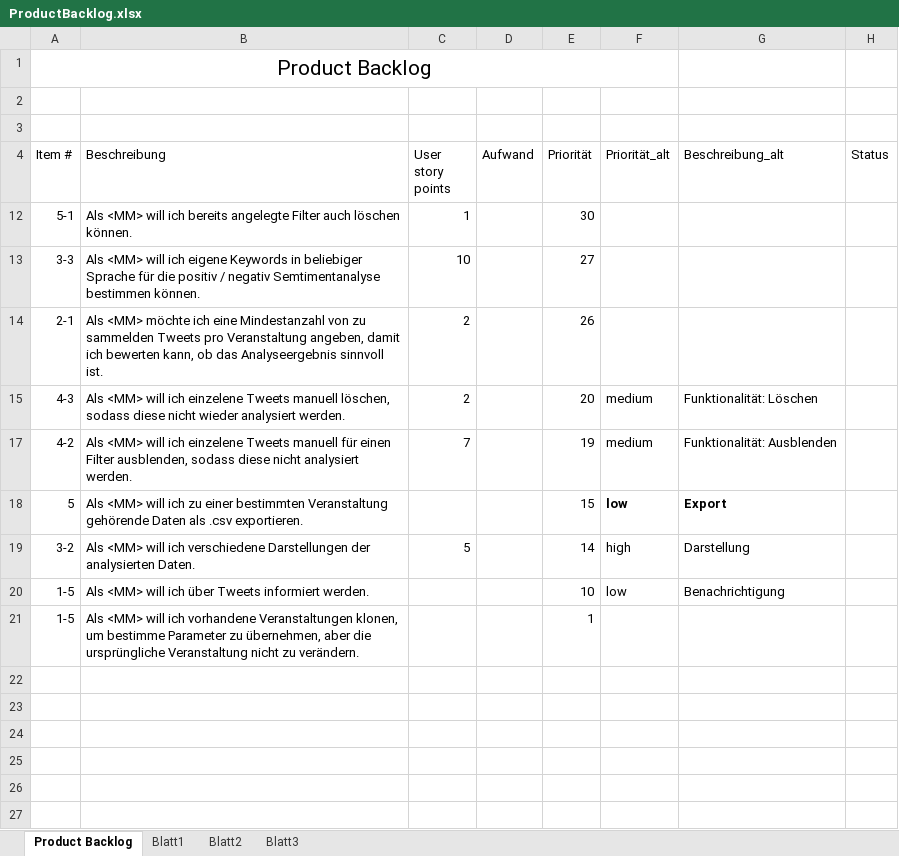
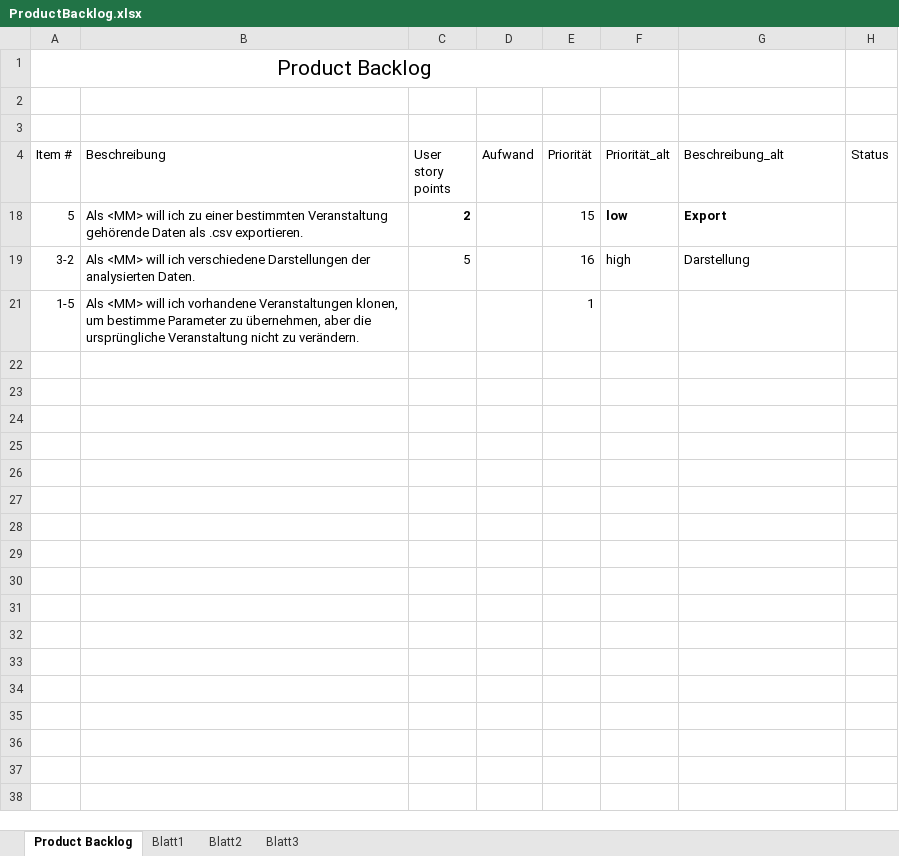
Before and after one commit to ARessmann/SE2, an Excel workbook: doc/projectFiles/ProductBacklog.xlsx, sheet Product Backlog, drawn as a sheet; only a part is shown; the shorter side is filled out with more unchanged rows; values as stored, in another font and other column widths than the file's, no borders; the diff names each change by its address in the sheet, - before the commit and + after, or states it on an @@ line.

```diff
--- a/doc/projectFiles/ProductBacklog.xlsx (sheet Product Backlog)
+++ b/doc/projectFiles/ProductBacklog.xlsx (sheet Product Backlog)
-row 12: 5-1 | Als <MM> will ich bereits angelegte Filter auch löschen können. | 1 |  | 30
-row 13: 3-3 | Als <MM> will ich eigene Keywords in beliebiger Sprache für die positiv / negativ Semtimentanalyse bestimmen können. | 10 |  | 27
-row 14: 2-1 | Als <MM> möchte ich eine Mindestanzahl von zu sammelden Tweets pro Veranstaltung angeben, damit ich bewerten kann, ob das Analyseergebnis sinnvoll ist. | 2 |  | 26
-row 15: 4-3 | Als <MM> will ich einzelene Tweets manuell löschen, sodass diese nicht wieder analysiert werden. | 2 |  | 20 | medium | Funktionalität: Löschen
-row 17: 4-2 | Als <MM> will ich einzelene Tweets manuell für einen Filter ausblenden, sodass diese nicht analysiert werden. | 7 |  | 19 | medium | Funktionalität: Ausblenden
-C18 (User story points): (empty)
+C18 (User story points): 2
-E19 (Priorität): 14
+E19 (Priorität): 16
-row 20: 1-5 | Als <MM> will ich über Tweets informiert werden. |  |  | 10 | low | Benachrichtigung
```
Also changed, not shown: hidden cells, doc/projectFiles/SprintBacklog.xlsx, 1 other file.
